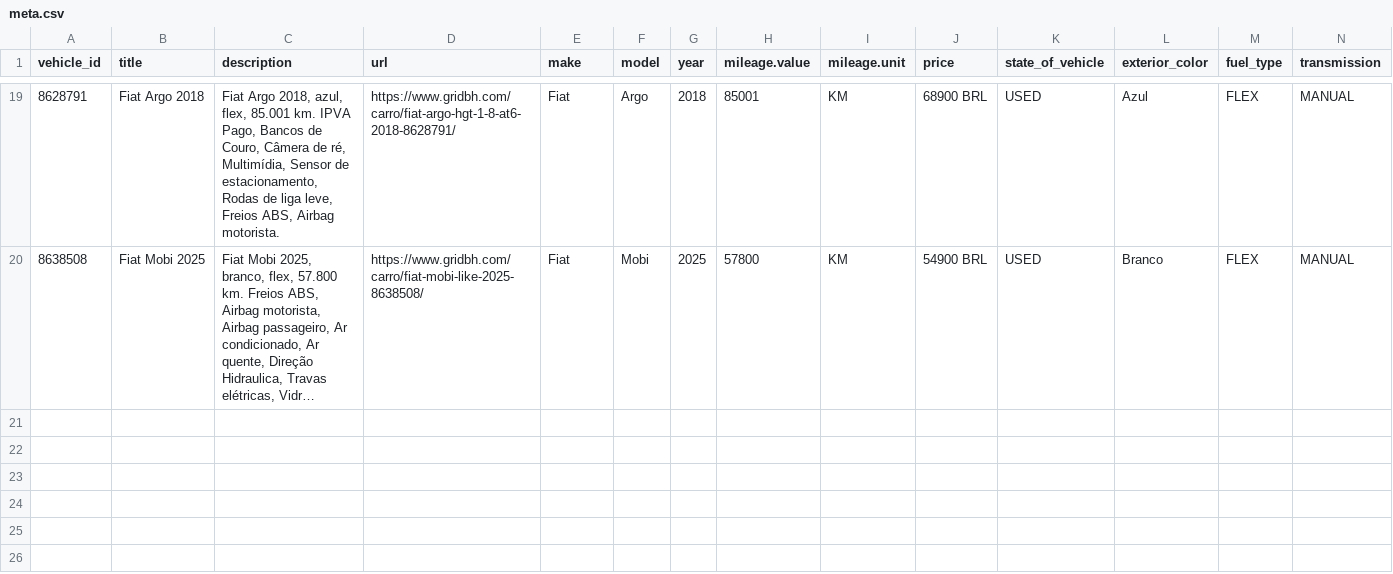
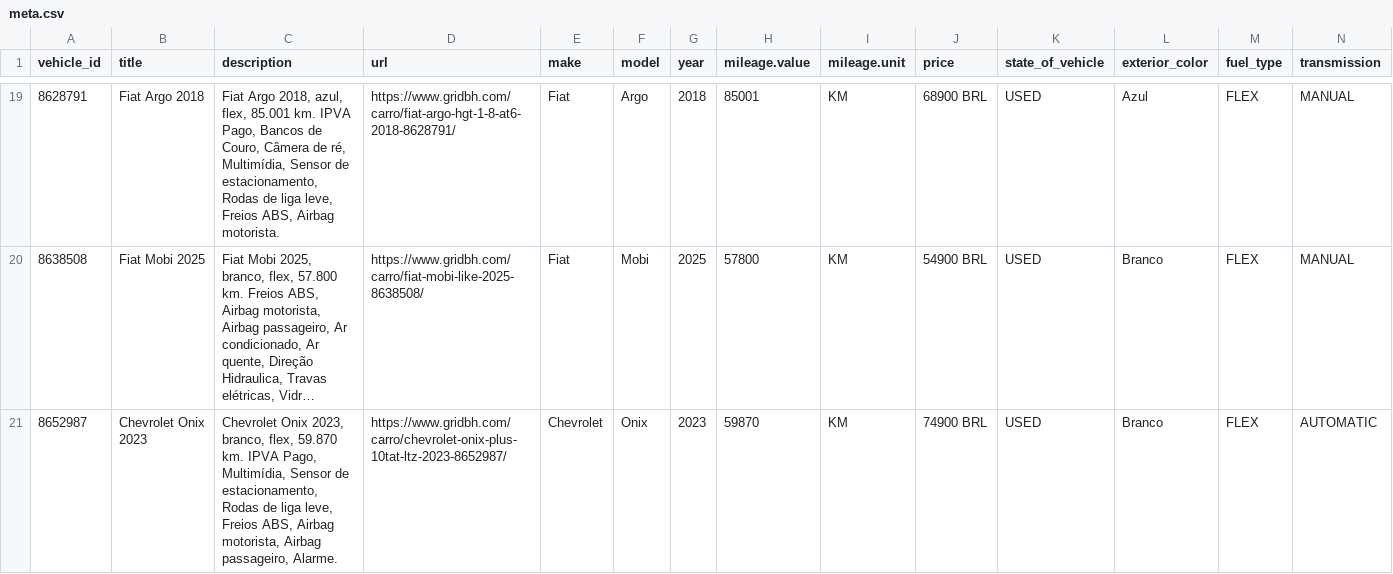
Before and after one commit to isaacroj96-bit/grid-site, a CSV file: dados/meta.csv, drawn as a sheet; only a part is shown, gaps mark what is left out; long unchanged cells end in …; rows hold the shown columns only; the diff names each change by its address in the sheet, - before the commit and + after, or states it on an @@ line.

Commit message:
estoque: 21 disponíveis, 0 em preparação · meta: 20

```diff
--- a/dados/meta.csv
+++ b/dados/meta.csv
+row 21: 8652987 | Chevrolet Onix 2023 | Chevrolet Onix 2023, branco, flex, 59.870 km. IPVA Pago, Multimídia, Sensor de estacionamento, Rodas de liga leve, Freios ABS, Airbag motorista, Airbag passageiro, Alarme. | https://www.gridbh.com/carro/chevrolet-onix-plus-10tat-ltz-2023-8652987/ | Chevrolet | Onix | 2023 | 59870 | KM | 74900 BRL | USED | Branco | FLEX | AUTOMATIC
```
